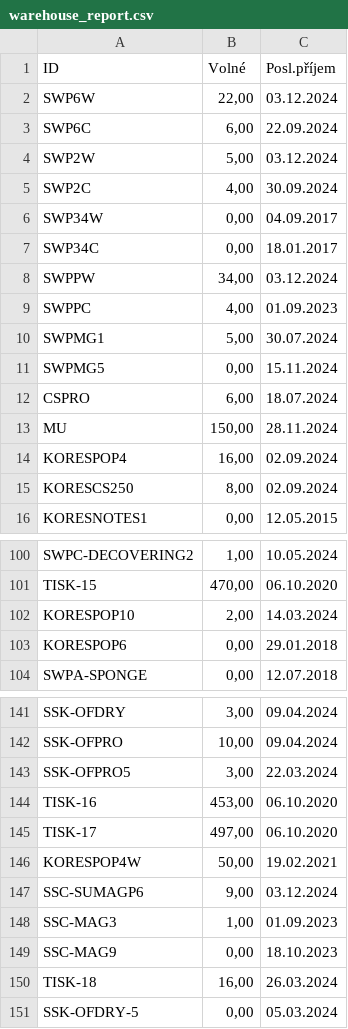
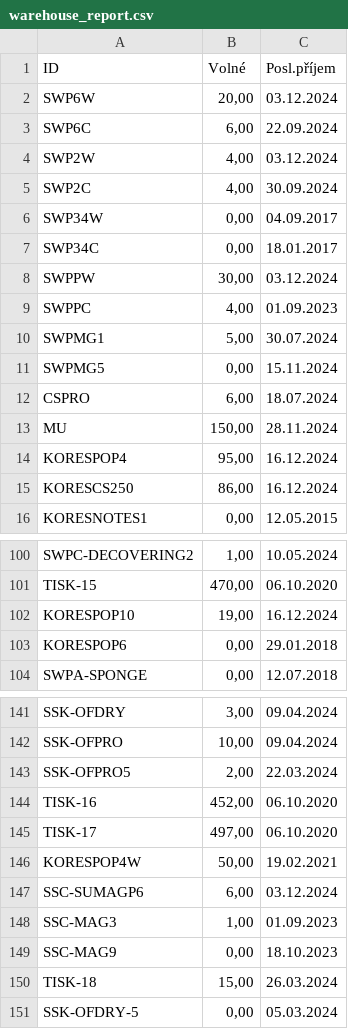
Before and after one commit to kaffo21/Shipmall_warehouse_report, a CSV file: data/warehouse_report.csv, drawn as a sheet; only a part is shown, gaps mark what is left out; the diff covers the shown part only.

Commit message:
Updated warehouse data

```diff
--- a/data/warehouse_report.csv
+++ b/data/warehouse_report.csv
@@ -1,5 +1,5 @@
 ID;Volné;Posl.příjem
-SWP6W;22,00;03.12.2024
+SWP6W;20,00;03.12.2024
 SWP6C;6,00;22.09.2024
-SWP2W;5,00;03.12.2024
+SWP2W;4,00;03.12.2024
 SWP2C;4,00;30.09.2024
@@ -7,3 +7,3 @@ SWP34W;0,00;04.09.2017
 SWP34C;0,00;18.01.2017
-SWPPW;34,00;03.12.2024
+SWPPW;30,00;03.12.2024
 SWPPC;4,00;01.09.2023
@@ -13,4 +13,4 @@ CSPRO;6,00;18.07.2024
 MU;150,00;28.11.2024
-KORESPOP4;16,00;02.09.2024
-KORESCS250;8,00;02.09.2024
+KORESPOP4;95,00;16.12.2024
+KORESCS250;86,00;16.12.2024
 KORESNOTES1;0,00;12.05.2015
@@ -101,3 +101,3 @@ SWPC-DECOVERING2;1,00;10.05.2024
 TISK-15;470,00;06.10.2020
-KORESPOP10;2,00;14.03.2024
+KORESPOP10;19,00;16.12.2024
 KORESPOP6;0,00;29.01.2018
@@ -142,10 +142,10 @@ SSK-OFDRY;3,00;09.04.2024
 SSK-OFPRO;10,00;09.04.2024
-SSK-OFPRO5;3,00;22.03.2024
-TISK-16;453,00;06.10.2020
+SSK-OFPRO5;2,00;22.03.2024
+TISK-16;452,00;06.10.2020
 TISK-17;497,00;06.10.2020
 KORESPOP4W;50,00;19.02.2021
-SSC-SUMAGP6;9,00;03.12.2024
+SSC-SUMAGP6;6,00;03.12.2024
 SSC-MAG3;1,00;01.09.2023
 SSC-MAG9;0,00;18.10.2023
-TISK-18;16,00;26.03.2024
+TISK-18;15,00;26.03.2024
 SSK-OFDRY-5;0,00;05.03.2024
```
Also changed, not shown: 9 edited cells elsewhere in this file, 1 other file.
